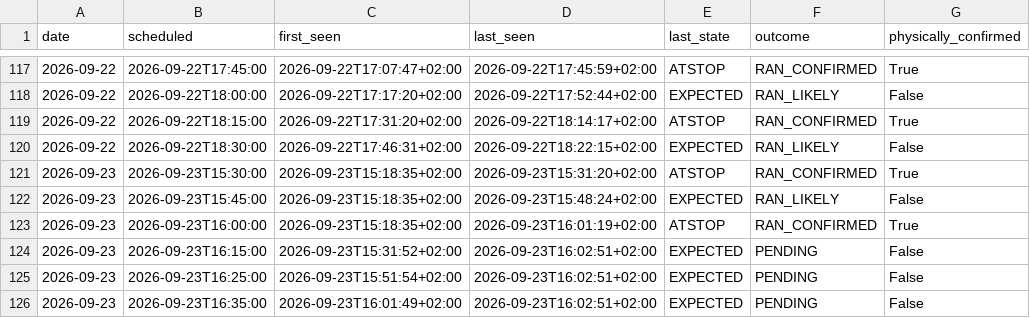
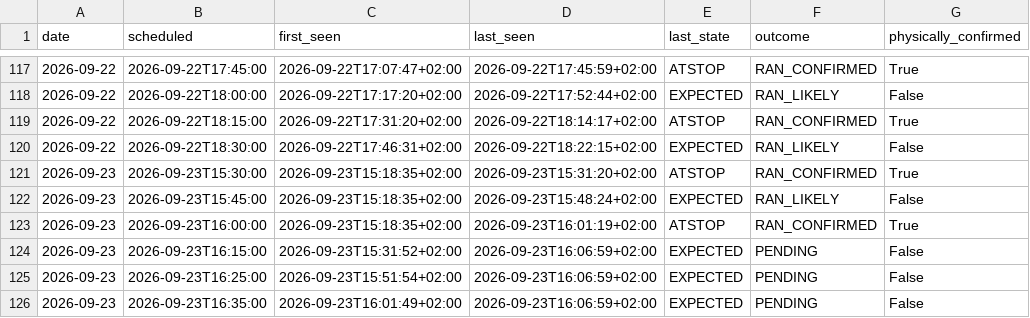
Before and after one commit to johanna86-sudo/sl-516-logg, a CSV file: data/afternoon/summary.csv, drawn as a sheet; only a part is shown, gaps mark what is left out.

```diff
--- a/data/afternoon/summary.csv
+++ b/data/afternoon/summary.csv
@@ -123,4 +123,4 @@ date,scheduled,first_seen,last_seen,last_state,outcome,physically_confirmed
 2026-09-23,2026-09-23T16:00:00,2026-09-23T15:18:35+02:00,2026-09-23T16:01:19+02:00,ATSTOP,RAN_CONFIRMED,True
-2026-09-23,2026-09-23T16:15:00,2026-09-23T15:31:52+02:00,2026-09-23T16:02:51+02:00,EXPECTED,PENDING,False
-2026-09-23,2026-09-23T16:25:00,2026-09-23T15:51:54+02:00,2026-09-23T16:02:51+02:00,EXPECTED,PENDING,False
-2026-09-23,2026-09-23T16:35:00,2026-09-23T16:01:49+02:00,2026-09-23T16:02:51+02:00,EXPECTED,PENDING,False
+2026-09-23,2026-09-23T16:15:00,2026-09-23T15:31:52+02:00,2026-09-23T16:06:59+02:00,EXPECTED,PENDING,False
+2026-09-23,2026-09-23T16:25:00,2026-09-23T15:51:54+02:00,2026-09-23T16:06:59+02:00,EXPECTED,PENDING,False
+2026-09-23,2026-09-23T16:35:00,2026-09-23T16:01:49+02:00,2026-09-23T16:06:59+02:00,EXPECTED,PENDING,False
```
Also changed, not shown: data/afternoon/raw/2026-09-23.csv.
